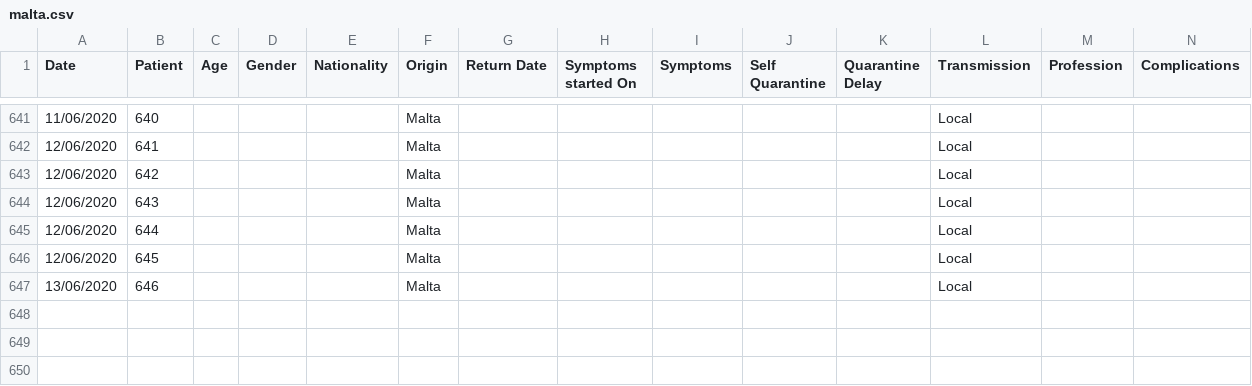
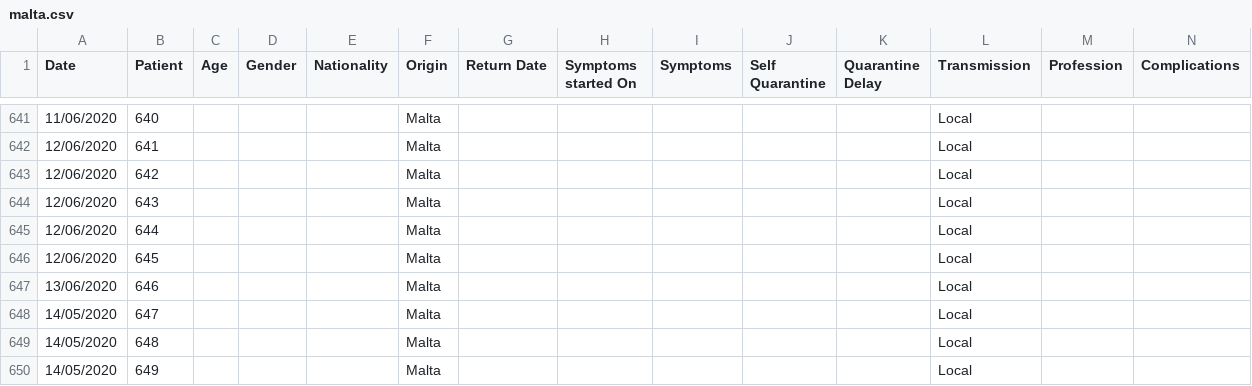
Before and after one commit to Lobeslab-Ltd/covid-19-MT, a CSV file: malta.csv, drawn as a sheet; only a part is shown, gaps mark what is left out; rows hold the shown columns only; the diff names each change by its address in the sheet, - before the commit and + after, or states it on an @@ line.

```diff
--- a/malta.csv
+++ b/malta.csv
+row 648: 14/05/2020 | 647 |  |  |  | Malta |  |  |  |  |  | Local
+row 649: 14/05/2020 | 648 |  |  |  | Malta |  |  |  |  |  | Local
+row 650: 14/05/2020 | 649 |  |  |  | Malta |  |  |  |  |  | Local
```
Also changed, not shown: malta_time_series.csv.
